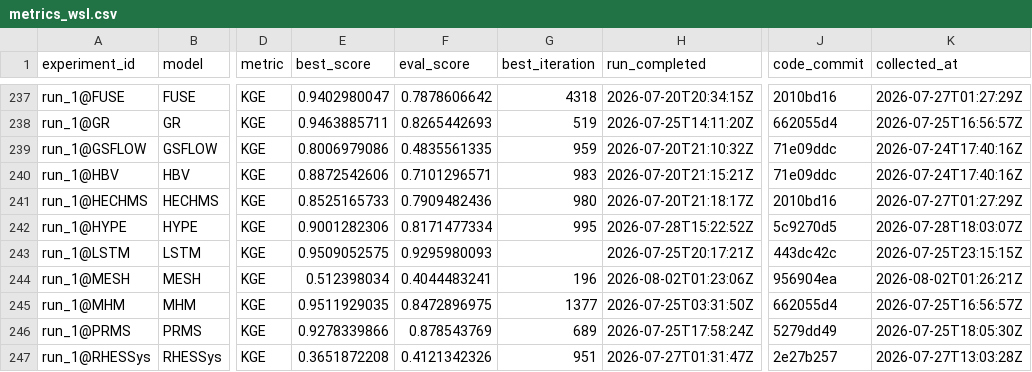
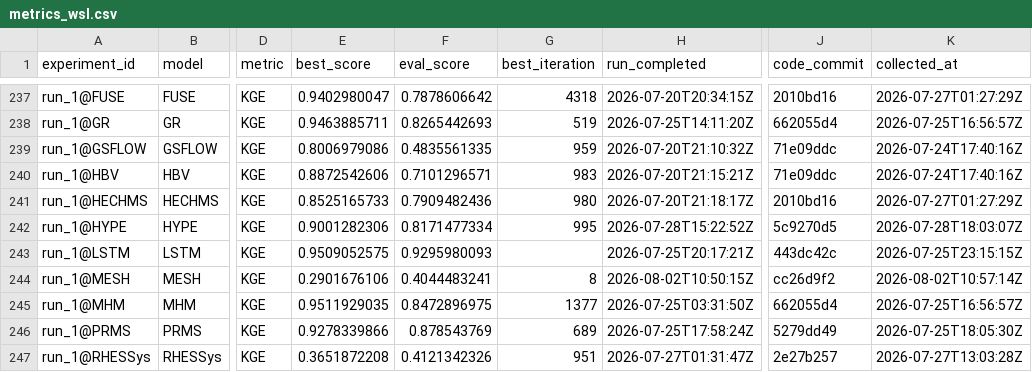
Before and after one commit to DarriEy/SYMFLUENCE, a CSV file: examples/paper_case_studies/repro_status/metrics_wsl.csv, drawn as a sheet; only a part is shown, gaps mark what is left out; the diff names each change by its address in the sheet, - before the commit and + after, or states it on an @@ line.

```diff
--- a/examples/paper_case_studies/repro_status/metrics_wsl.csv
+++ b/examples/paper_case_studies/repro_status/metrics_wsl.csv
-E244 (best_score): 0.512398034
+E244 (best_score): 0.2901676106
-G244 (best_iteration): 196
+G244 (best_iteration): 8
-H244 (run_completed): 2026-08-02T01:23:06Z
+H244 (run_completed): 2026-08-02T10:50:15Z
-J244 (code_commit): 956904ea
+J244 (code_commit): cc26d9f2
-K244 (collected_at): 2026-08-02T01:26:21Z
+K244 (collected_at): 2026-08-02T10:57:14Z
```
Also changed, not shown: examples/paper_case_studies/repro_status/comparison.csv.
